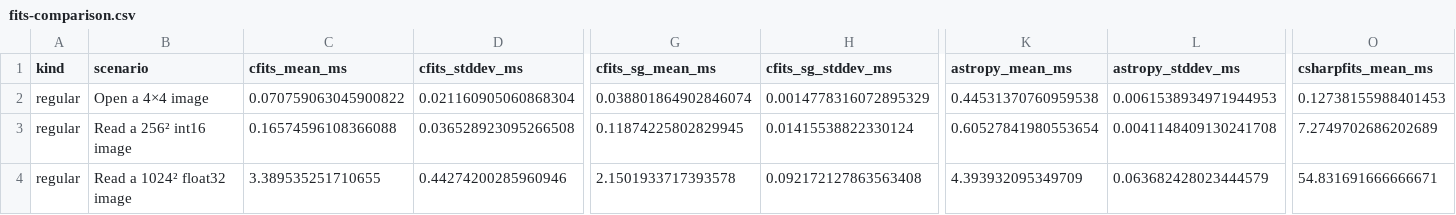
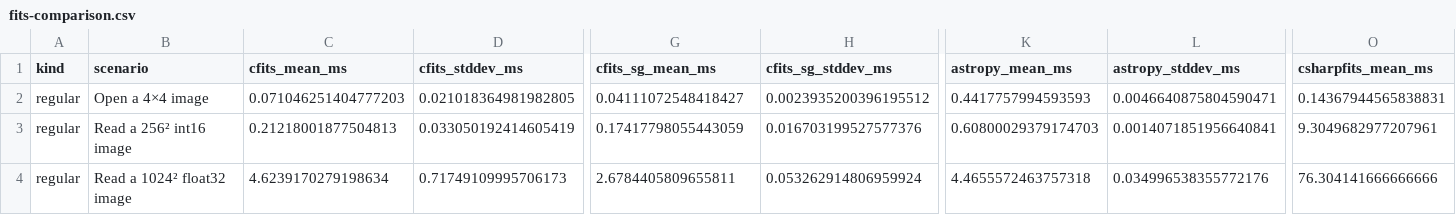
Before and after one commit to MPSQUARK/CFITS, a CSV file: Benchmarks/Results/fits-comparison.csv, drawn as a sheet; only a part is shown, gaps mark what is left out; the diff covers the shown part only; the diff names each change by its address in the sheet, - before the commit and + after, or states it on an @@ line.

Commit message:
benchmarks

```diff
--- a/Benchmarks/Results/fits-comparison.csv
+++ b/Benchmarks/Results/fits-comparison.csv
-C2 (cfits_mean_ms): 0.070759063045900822
+C2 (cfits_mean_ms): 0.071046251404777203
-D2 (cfits_stddev_ms): 0.021160905060868304
+D2 (cfits_stddev_ms): 0.021018364981982805
-G2 (cfits_sg_mean_ms): 0.038801864902846074
+G2 (cfits_sg_mean_ms): 0.04111072548418427
-H2 (cfits_sg_stddev_ms): 0.0014778316072895329
+H2 (cfits_sg_stddev_ms): 0.0023935200396195512
-K2 (astropy_mean_ms): 0.44531370760959538
+K2 (astropy_mean_ms): 0.4417757994593593
-L2 (astropy_stddev_ms): 0.0061538934971944953
+L2 (astropy_stddev_ms): 0.0046640875804590471
-O2 (csharpfits_mean_ms): 0.12738155988401453
+O2 (csharpfits_mean_ms): 0.14367944565838831
-C3 (cfits_mean_ms): 0.16574596108366088
+C3 (cfits_mean_ms): 0.21218001877504813
-D3 (cfits_stddev_ms): 0.036528923095266508
+D3 (cfits_stddev_ms): 0.033050192414605419
-G3 (cfits_sg_mean_ms): 0.11874225802829945
+G3 (cfits_sg_mean_ms): 0.17417798055443059
-H3 (cfits_sg_stddev_ms): 0.01415538822330124
+H3 (cfits_sg_stddev_ms): 0.016703199527577376
-K3 (astropy_mean_ms): 0.60527841980553654
+K3 (astropy_mean_ms): 0.60800029379174703
-L3 (astropy_stddev_ms): 0.0041148409130241708
+L3 (astropy_stddev_ms): 0.0014071851956640841
-O3 (csharpfits_mean_ms): 7.2749702686202689
+O3 (csharpfits_mean_ms): 9.3049682977207961
-C4 (cfits_mean_ms): 3.389535251710655
+C4 (cfits_mean_ms): 4.6239170279198634
-D4 (cfits_stddev_ms): 0.44274200285960946
+D4 (cfits_stddev_ms): 0.71749109995706173
-G4 (cfits_sg_mean_ms): 2.1501933717393578
+G4 (cfits_sg_mean_ms): 2.6784405809655811
-H4 (cfits_sg_stddev_ms): 0.092172127863563408
+H4 (cfits_sg_stddev_ms): 0.053262914806959924
-K4 (astropy_mean_ms): 4.393932095349709
+K4 (astropy_mean_ms): 4.4655572463757318
-L4 (astropy_stddev_ms): 0.063682428023444579
+L4 (astropy_stddev_ms): 0.034996538355772176
-O4 (csharpfits_mean_ms): 54.831691666666671
+O4 (csharpfits_mean_ms): 76.304141666666666
```
Also changed, not shown: 130 edited cells elsewhere in this file, 2 other files.
